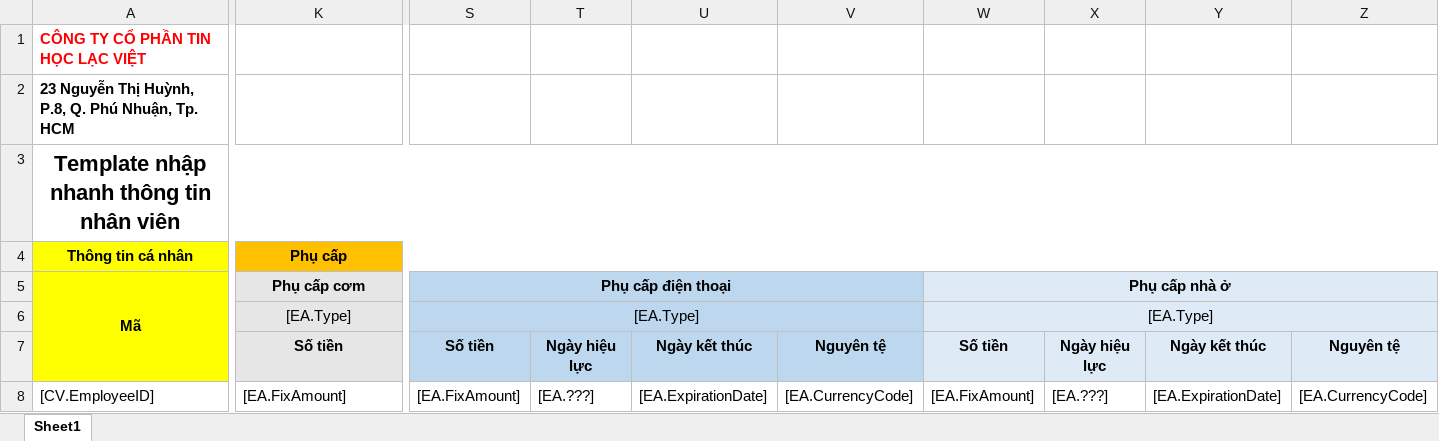
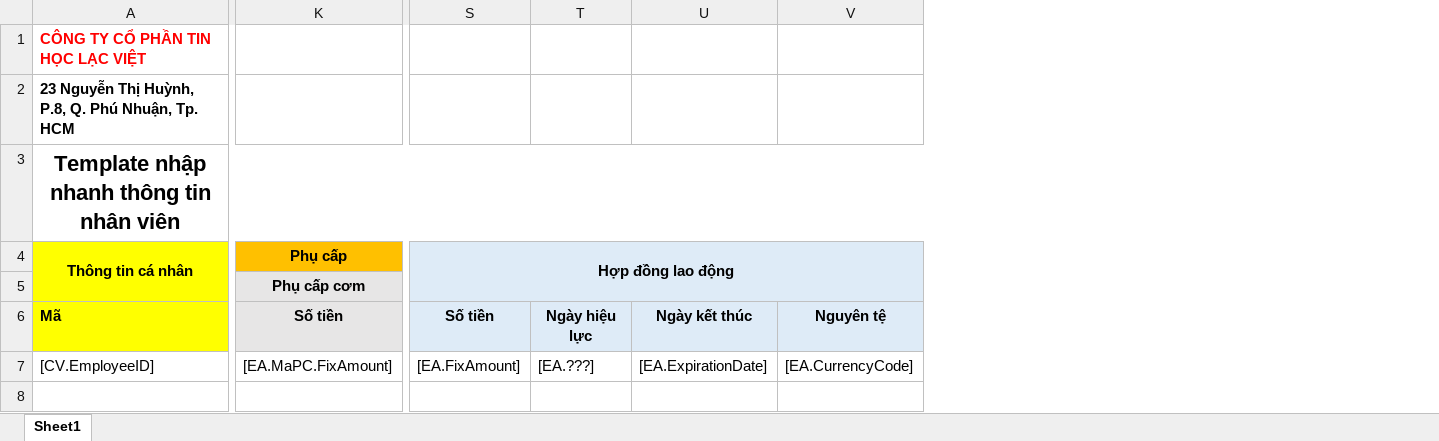
Before and after one commit to pthanhphong15022002/Hr, an Excel workbook: Template_Sample.xlsx, sheet Sheet1, drawn as a sheet; only a part is shown, gaps mark what is left out; values as stored, in another font and other column widths than the file's, no borders; removed rows and columns are numbered as before the commit, all else as after; rows hold the shown columns only; the diff covers the shown part only; the diff names each change by its address in the sheet, - before the commit and + after, or states it on an @@ line.

Commit message:
Add files via upload

```diff
--- a/Template_Sample.xlsx (sheet Sheet1)
+++ b/Template_Sample.xlsx (sheet Sheet1)
-column W, row 5: Phụ cấp nhà ở; row 8: [EA.FixAmount]
-column X, row 8: [EA.???]
-column Y, row 8: [EA.ExpirationDate]
-column Z, row 8: [EA.CurrencyCode]
-K4:Z4 merged
+K4:R4 merged
-S4: (empty)
+S4: Hợp đồng lao động
-S4:V4 fill: #FFC000
+S4:V4 fill: #DEEBF7
+S4:V5 merged
+row 5:  | Phụ cấp cơm
-A6 alignment: center
+A6 alignment: left
-A5:A7 merged
-K6: Phụ cấp cơm
+K6: Số tiền
-K5:N5 merged
-S6: Phụ cấp điện thoại
+S6: Số tiền
-S6:V6 fill: #BDD7EE
+S6:V6 fill: #DEEBF7
-S5:V5 merged
-T6: (empty)
+T6: Ngày hiệu lực
-U6: (empty)
+U6: Ngày kết thúc
-V6: (empty)
+V6: Nguyên tệ
-row 6:  | [EA.Type] | [EA.Type] |  |  |  | [EA.Type]
-row 7:  | Số tiền | Số tiền | Ngày hiệu lực | Ngày kết thúc | Nguyên tệ | Số tiền | Ngày hiệu lực | Ngày kết thúc | Nguyên tệ
-K7: [EA.FixAmount]
+K7: [EA.MaPC.FixAmount]
```
Also changed, not shown: 7 edited cells, cell formats and merged cells elsewhere in this sheet.
